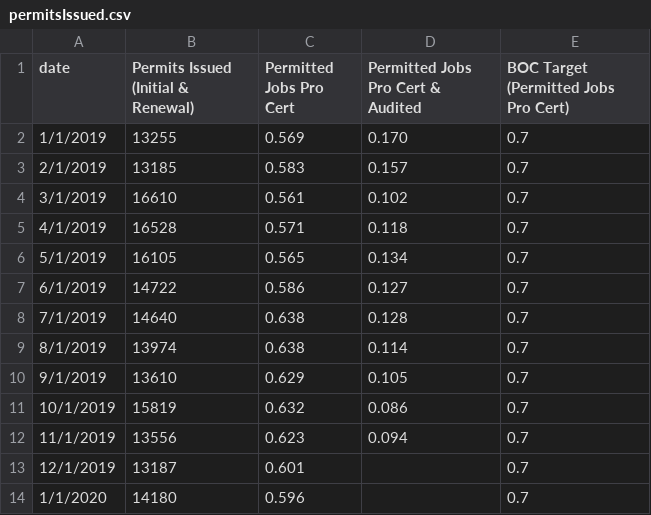
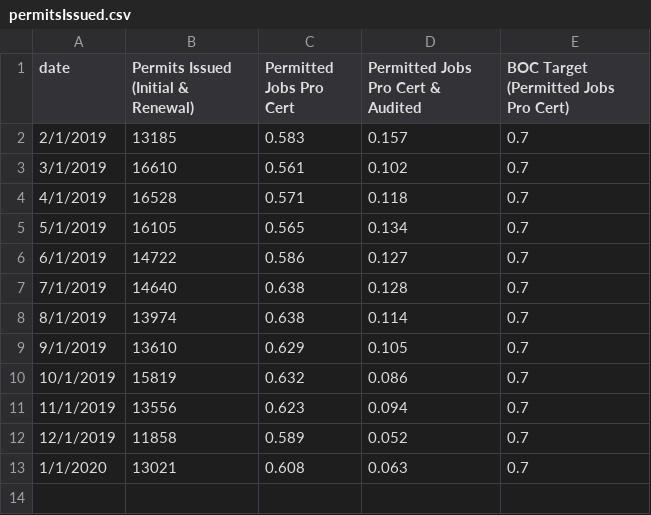
Before and after one commit to benmancell/CitywidePerformanceReporting, a CSV file: data/permitsIssued.csv, drawn as a sheet.

```diff
--- a/data/permitsIssued.csv
+++ b/data/permitsIssued.csv
@@ -1,3 +1,2 @@
 date,Permits Issued (Initial & Renewal),Permitted Jobs Pro Cert,Permitted Jobs Pro Cert & Audited,BOC Target (Permitted Jobs Pro Cert)
-1/1/2019,13255,0.569,0.170,0.7
 2/1/2019,13185,0.583,0.157,0.7
@@ -12,3 +11,3 @@ date,Permits Issued (Initial & Renewal),Permitted Jobs Pro Cert,Permitted Jobs P
 11/1/2019,13556,0.623,0.094,0.7
-12/1/2019,13187,0.601,,0.7
-1/1/2020,14180,0.596,,0.7
+12/1/2019,11858,0.589,0.052,0.7
+1/1/2020,13021,0.608,0.063,0.7
```
Also changed, not shown: data/CSE_SWO.csv, data/violations.csv.
